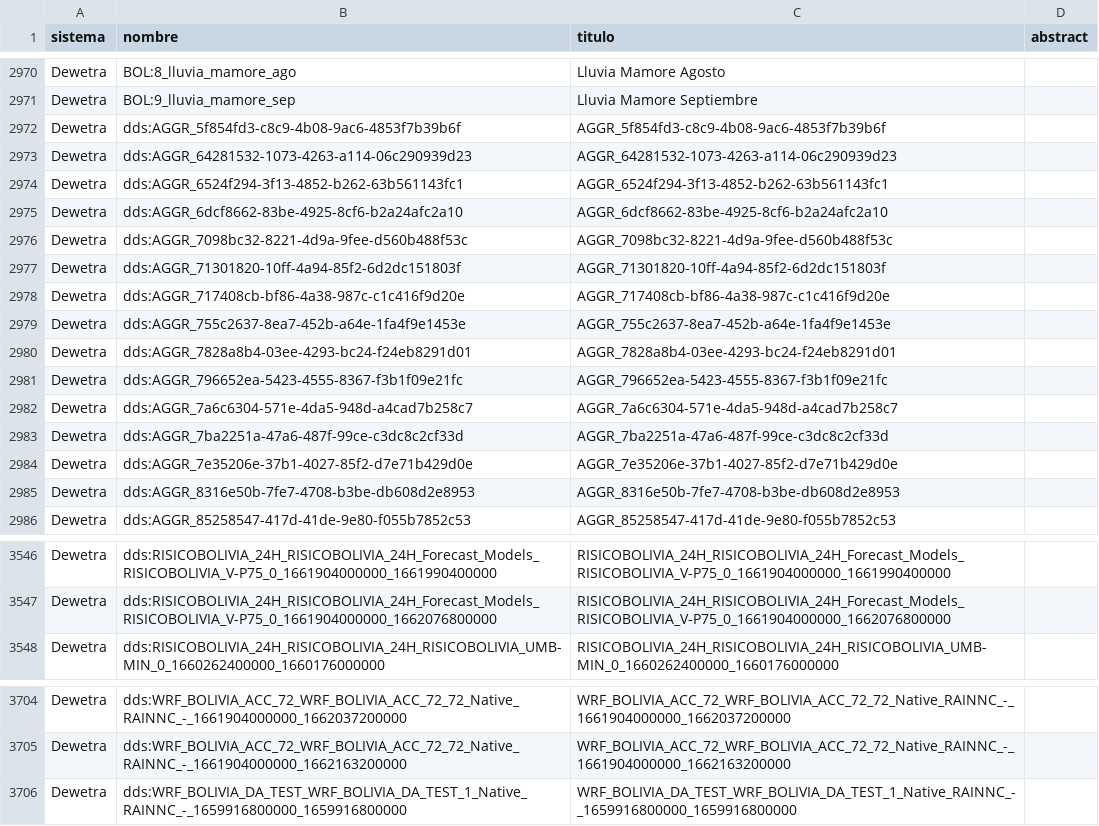
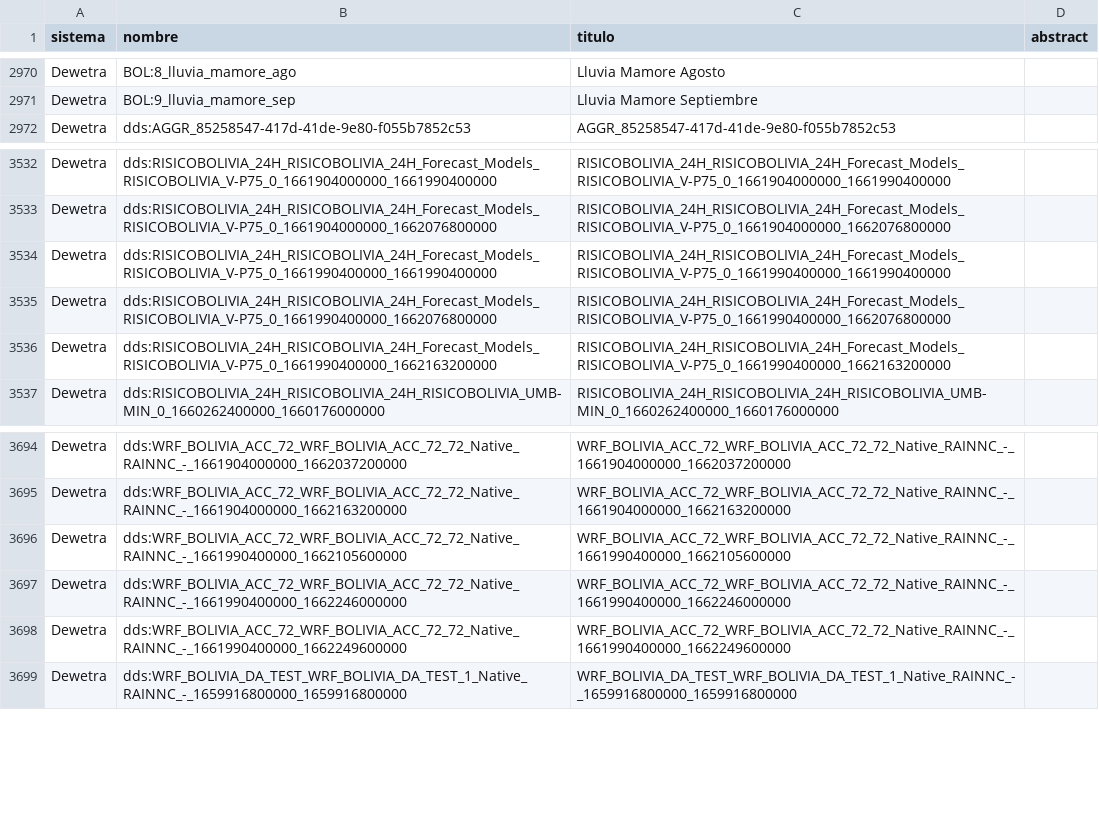
Before and after one commit to mauforonda/geodatos, a CSV file: docs/mini.csv, drawn as a sheet; only a part is shown, gaps mark what is left out; removed rows and columns are numbered as before the commit, all else as after; the diff covers the shown part only; the diff names each change by its address in the sheet, - before the commit and + after, or states it on an @@ line.

```diff
--- a/docs/mini.csv
+++ b/docs/mini.csv
-row 2972: Dewetra | dds:AGGR_5f854fd3-c8c9-4b08-9ac6-4853f7b39b6f | AGGR_5f854fd3-c8c9-4b08-9ac6-4853f7b39b6f
-row 2973: Dewetra | dds:AGGR_64281532-1073-4263-a114-06c290939d23 | AGGR_64281532-1073-4263-a114-06c290939d23
-row 2974: Dewetra | dds:AGGR_6524f294-3f13-4852-b262-63b561143fc1 | AGGR_6524f294-3f13-4852-b262-63b561143fc1
-row 2975: Dewetra | dds:AGGR_6dcf8662-83be-4925-8cf6-b2a24afc2a10 | AGGR_6dcf8662-83be-4925-8cf6-b2a24afc2a10
-row 2976: Dewetra | dds:AGGR_7098bc32-8221-4d9a-9fee-d560b488f53c | AGGR_7098bc32-8221-4d9a-9fee-d560b488f53c
-row 2977: Dewetra | dds:AGGR_71301820-10ff-4a94-85f2-6d2dc151803f | AGGR_71301820-10ff-4a94-85f2-6d2dc151803f
-row 2978: Dewetra | dds:AGGR_717408cb-bf86-4a38-987c-c1c416f9d20e | AGGR_717408cb-bf86-4a38-987c-c1c416f9d20e
-row 2979: Dewetra | dds:AGGR_755c2637-8ea7-452b-a64e-1fa4f9e1453e | AGGR_755c2637-8ea7-452b-a64e-1fa4f9e1453e
-row 2980: Dewetra | dds:AGGR_7828a8b4-03ee-4293-bc24-f24eb8291d01 | AGGR_7828a8b4-03ee-4293-bc24-f24eb8291d01
-row 2981: Dewetra | dds:AGGR_796652ea-5423-4555-8367-f3b1f09e21fc | AGGR_796652ea-5423-4555-8367-f3b1f09e21fc
-row 2982: Dewetra | dds:AGGR_7a6c6304-571e-4da5-948d-a4cad7b258c7 | AGGR_7a6c6304-571e-4da5-948d-a4cad7b258c7
-row 2983: Dewetra | dds:AGGR_7ba2251a-47a6-487f-99ce-c3dc8c2cf33d | AGGR_7ba2251a-47a6-487f-99ce-c3dc8c2cf33d
-row 2984: Dewetra | dds:AGGR_7e35206e-37b1-4027-85f2-d7e71b429d0e | AGGR_7e35206e-37b1-4027-85f2-d7e71b429d0e
-row 2985: Dewetra | dds:AGGR_8316e50b-7fe7-4708-b3be-db608d2e8953 | AGGR_8316e50b-7fe7-4708-b3be-db608d2e8953
+row 3534: Dewetra | dds:RISICOBOLIVIA_24H_RISICOBOLIVIA_24H_Forecast_Models_RISICOBOLIVIA_V-P75_0_1661990400000_1661990400000 | RISICOBOLIVIA_24H_RISICOBOLIVIA_24H_Forecast_Models_RISICOBOLIVIA_V-P75_0_1661990400000_1661990400000
+row 3535: Dewetra | dds:RISICOBOLIVIA_24H_RISICOBOLIVIA_24H_Forecast_Models_RISICOBOLIVIA_V-P75_0_1661990400000_1662076800000 | RISICOBOLIVIA_24H_RISICOBOLIVIA_24H_Forecast_Models_RISICOBOLIVIA_V-P75_0_1661990400000_1662076800000
+row 3536: Dewetra | dds:RISICOBOLIVIA_24H_RISICOBOLIVIA_24H_Forecast_Models_RISICOBOLIVIA_V-P75_0_1661990400000_1662163200000 | RISICOBOLIVIA_24H_RISICOBOLIVIA_24H_Forecast_Models_RISICOBOLIVIA_V-P75_0_1661990400000_1662163200000
+row 3696: Dewetra | dds:WRF_BOLIVIA_ACC_72_WRF_BOLIVIA_ACC_72_72_Native_RAINNC_-_1661990400000_1662105600000 | WRF_BOLIVIA_ACC_72_WRF_BOLIVIA_ACC_72_72_Native_RAINNC_-_1661990400000_1662105600000
+row 3697: Dewetra | dds:WRF_BOLIVIA_ACC_72_WRF_BOLIVIA_ACC_72_72_Native_RAINNC_-_1661990400000_1662246000000 | WRF_BOLIVIA_ACC_72_WRF_BOLIVIA_ACC_72_72_Native_RAINNC_-_1661990400000_1662246000000
+row 3698: Dewetra | dds:WRF_BOLIVIA_ACC_72_WRF_BOLIVIA_ACC_72_72_Native_RAINNC_-_1661990400000_1662249600000 | WRF_BOLIVIA_ACC_72_WRF_BOLIVIA_ACC_72_72_Native_RAINNC_-_1661990400000_1662249600000
```
Also changed, not shown: 8 added rows elsewhere in this file, 3 other files.
